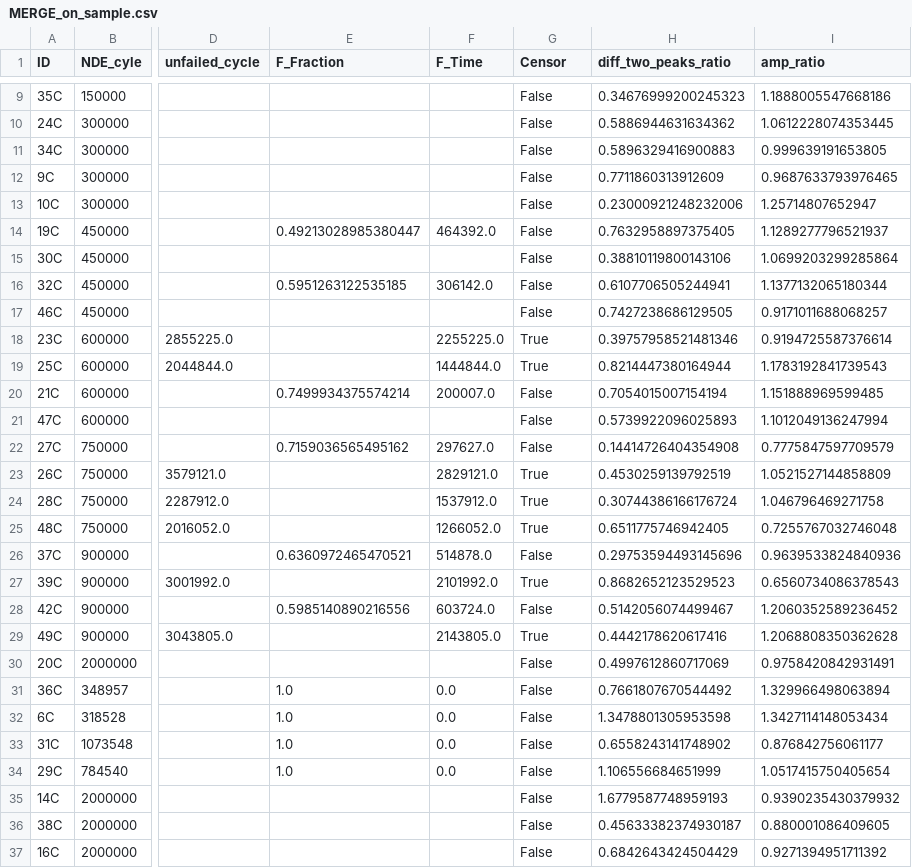
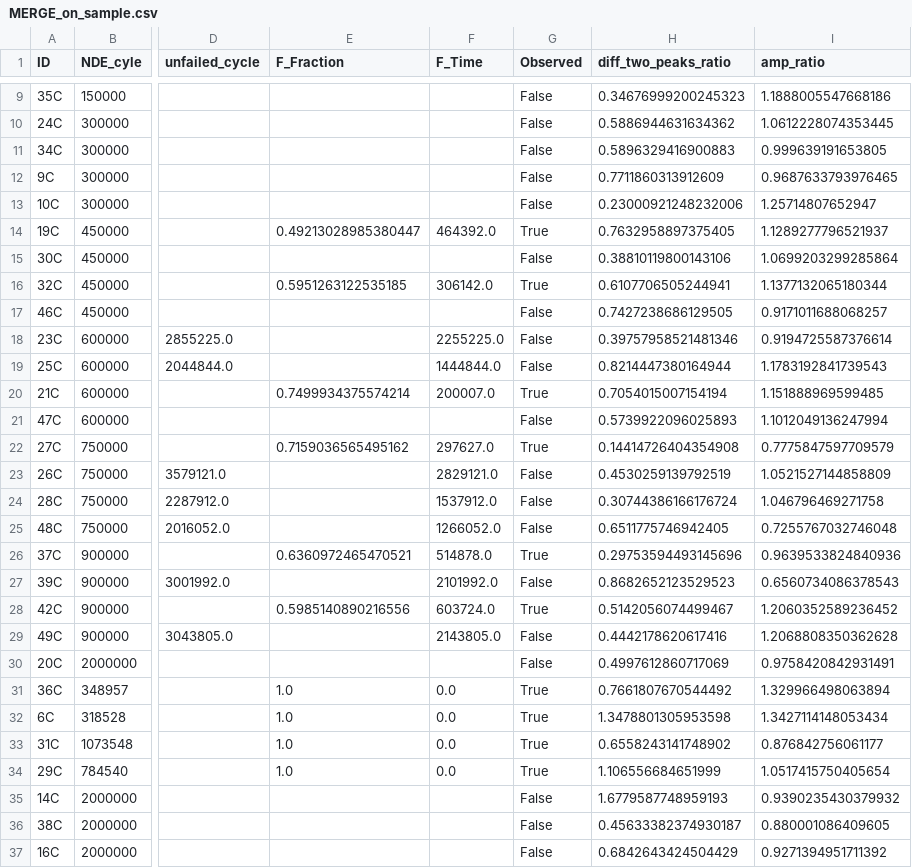
Before and after one commit to Marie-anneMawhin/Oct20_EPRI, a CSV file: Task3/Data/Merged_data/MERGE_on_sample.csv, drawn as a sheet; only a part is shown, gaps mark what is left out; the diff covers the shown part only; the diff names each change by its address in the sheet, - before the commit and + after, or states it on an @@ line.

Commit message:
observed instead of censor

```diff
--- a/Task3/Data/Merged_data/MERGE_on_sample.csv
+++ b/Task3/Data/Merged_data/MERGE_on_sample.csv
-G1: Censor
+G1: Observed
-G14 (Observed): False
+G14 (Observed): True
-G16 (Observed): False
+G16 (Observed): True
-G18:G19 (Observed): True
+G18:G19 (Observed): False
-G20 (Observed): False
+G20 (Observed): True
-G22 (Observed): False
+G22 (Observed): True
-G23:G25 (Observed): True
+G23:G25 (Observed): False
-G26 (Observed): False
+G26 (Observed): True
-G27 (Observed): True
+G27 (Observed): False
-G28 (Observed): False
+G28 (Observed): True
-G29 (Observed): True
+G29 (Observed): False
-G31:G34 (Observed): False
+G31:G34 (Observed): True
```
Also changed, not shown: 3 edited cells elsewhere in this file, Task3/Data/Merged_data/Survival_df.csv, Task3/Data/Merged_data/Survival_df_left_trunc.csv, 1 other file.
